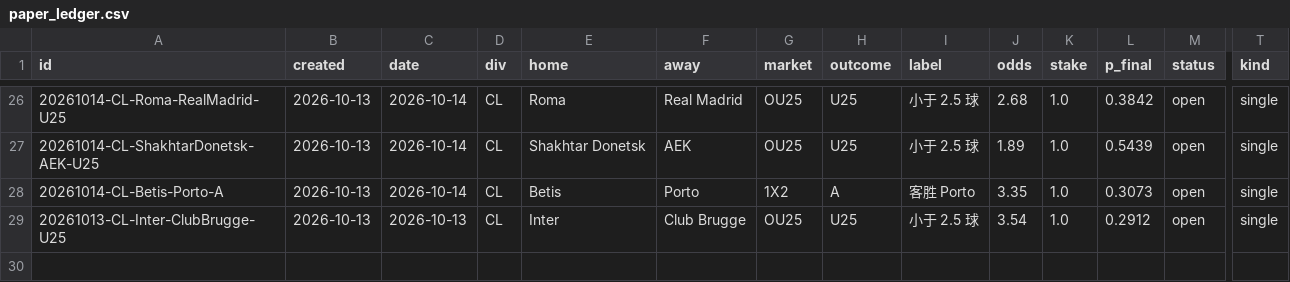
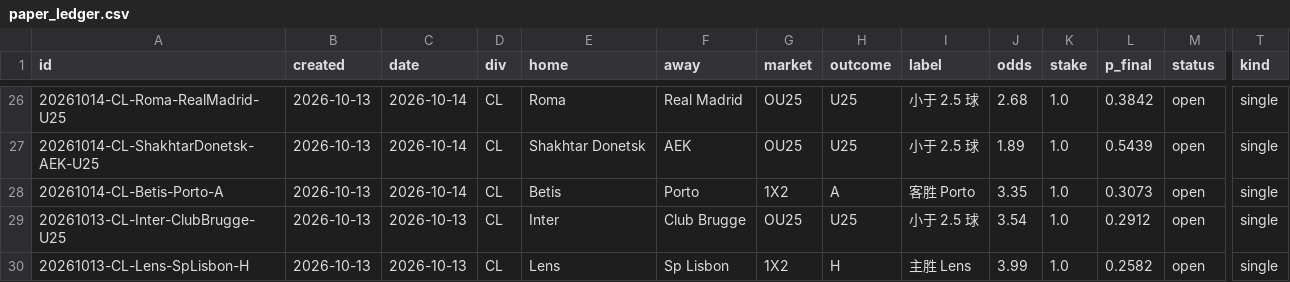
Before and after one commit to PingdaShen/tipico-analysis-bot, a CSV file: bets/paper_ledger.csv, drawn as a sheet; only a part is shown, gaps mark what is left out; rows hold the shown columns only; the diff names each change by its address in the sheet, - before the commit and + after, or states it on an @@ line.

```diff
--- a/bets/paper_ledger.csv
+++ b/bets/paper_ledger.csv
+row 30: 20261013-CL-Lens-SpLisbon-H | 2026-10-13 | 2026-10-13 | CL | Lens | Sp Lisbon | 1X2 | H | 主胜 Lens | 3.99 | 1.0 | 0.2582 | open | single
```
Also changed, not shown: reports/2026-10-13_all.csv, reports/2026-10-13_picks.csv, 7 other files.
